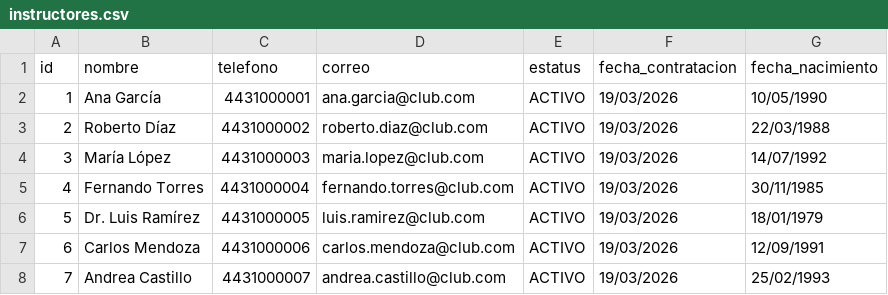
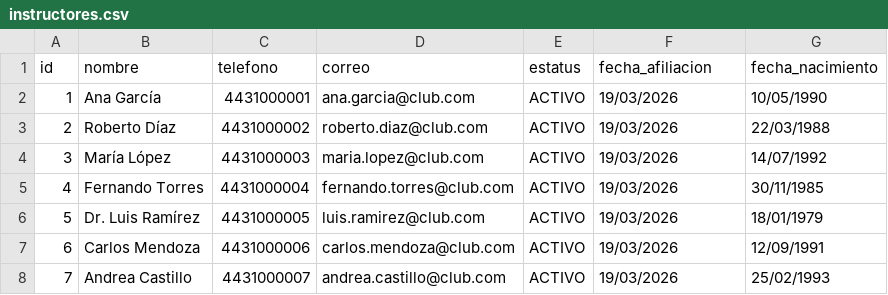
Before and after one commit to edgarDML22/SOC_DEP_HUB, a CSV file: backend/database/data/instructores.csv, drawn as a sheet; only a part is shown.

Commit message:
Instructors - Admin done
Tener en cuenta lo de la columna para la tabla de actividades.
Falta el boton verde en la lista de instructores, pero ese se añadira posteriormente.

```diff
--- a/backend/database/data/instructores.csv
+++ b/backend/database/data/instructores.csv
@@ -1,2 +1,2 @@
-id,nombre,telefono,correo,estatus,fecha_contratacion,fecha_nacimiento
+id,nombre,telefono,correo,estatus,fecha_afiliacion,fecha_nacimiento
 1,Ana García,4431000001,ana.garcia@club.com,ACTIVO,19/03/2026,10/05/1990
```
Also changed, not shown: 13 other files.
